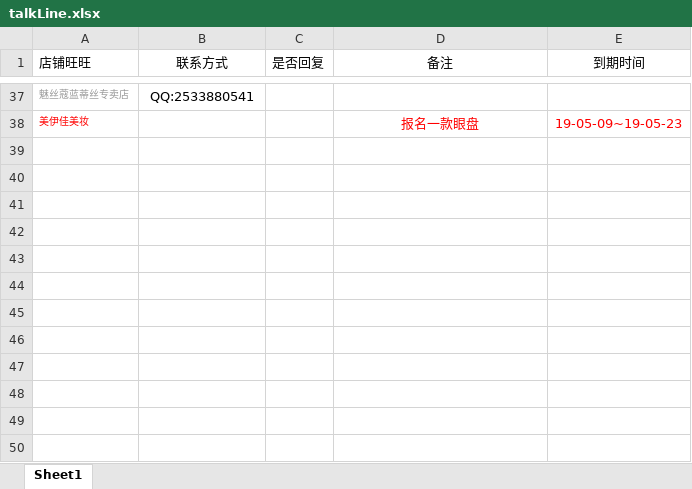
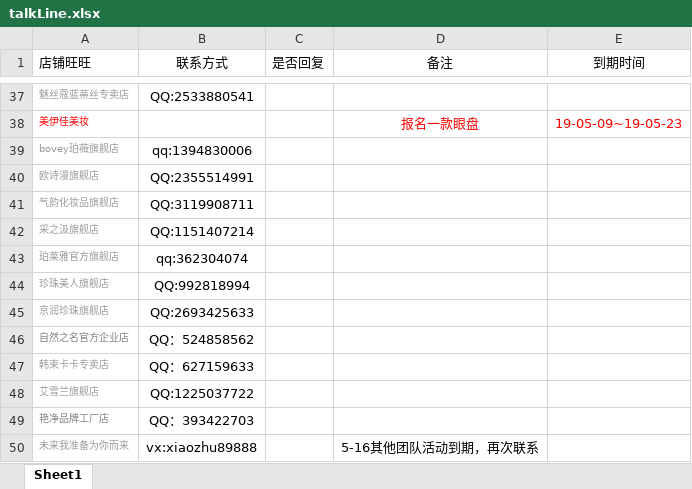
Before and after one commit to OriginalLucieN/T_KStation, an Excel workbook: talkLine.xlsx, sheet Sheet1, drawn as a sheet; only a part is shown, gaps mark what is left out; values as stored, in another font and other column widths than the file's, no borders; the diff names each change by its address in the sheet, - before the commit and + after, or states it on an @@ line.

```diff
--- a/talkLine.xlsx (sheet Sheet1)
+++ b/talkLine.xlsx (sheet Sheet1)
+row 39: bovey珀薇旗舰店 | qq:1394830006
+row 40: 欧诗漫旗舰店 | QQ:2355514991
+row 41: 气韵化妆品旗舰店 | QQ:3119908711
+row 42: 采之汲旗舰店 | QQ:1151407214
+row 43: 珀莱雅官方旗舰店 | qq:362304074
+row 44: 珍珠美人旗舰店 | QQ:992818994
+row 45: 京润珍珠旗舰店 | QQ:2693425633
+row 46: 自然之名官方企业店 | QQ：524858562
+row 47: 韩束卡卡专卖店 | QQ：627159633
+row 48: 艾雪兰旗舰店 | QQ:1225037722
+row 49: 艳净品牌工厂店 | QQ：393422703
+row 50: 未来我准备为你而来 | vx:xiaozhu89888 |  | 5-16其他团队活动到期，再次联系
```
